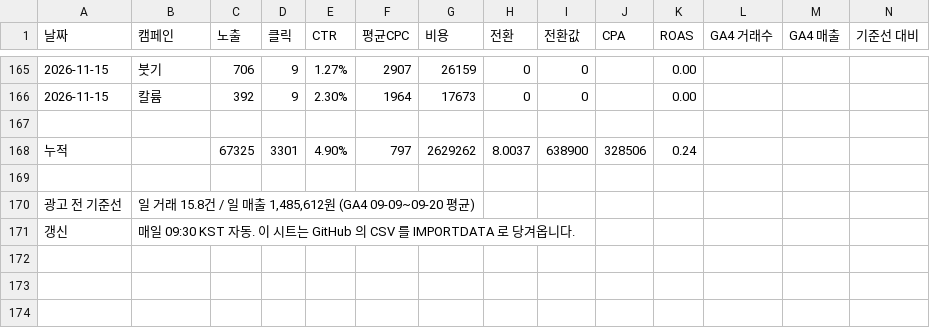
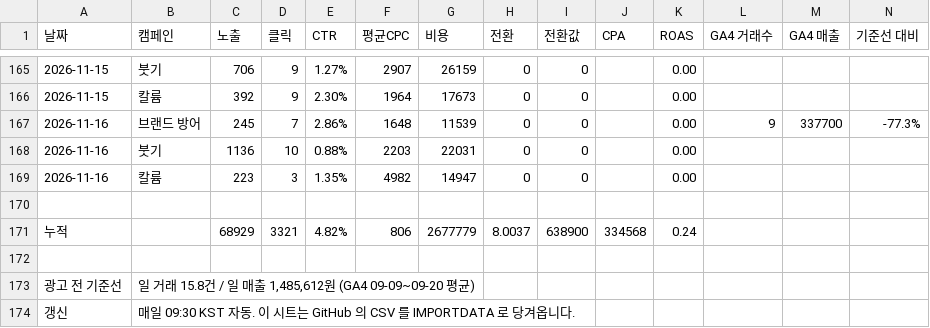
Before and after one commit to wespotjh/zengenetics-reviews, a CSV file: data/ads_daily.csv, drawn as a sheet; only a part is shown, gaps mark what is left out.

```diff
--- a/data/ads_daily.csv
+++ b/data/ads_daily.csv
@@ -166,4 +166,7 @@
 2026-11-15,칼륨,392,9,2.30%,1964,17673,0,0,,0.00,,,
+2026-11-16,브랜드 방어,245,7,2.86%,1648,11539,0,0,,0.00,9,337700,-77.3%
+2026-11-16,붓기,1136,10,0.88%,2203,22031,0,0,,0.00,,,
+2026-11-16,칼륨,223,3,1.35%,4982,14947,0,0,,0.00,,,
 
-누적,,67325,3301,4.90%,797,2629262,8.0037,638900,328506,0.24,,,
+누적,,68929,3321,4.82%,806,2677779,8.0037,638900,334568,0.24,,,
 
```
Also changed, not shown: 3 other files.
